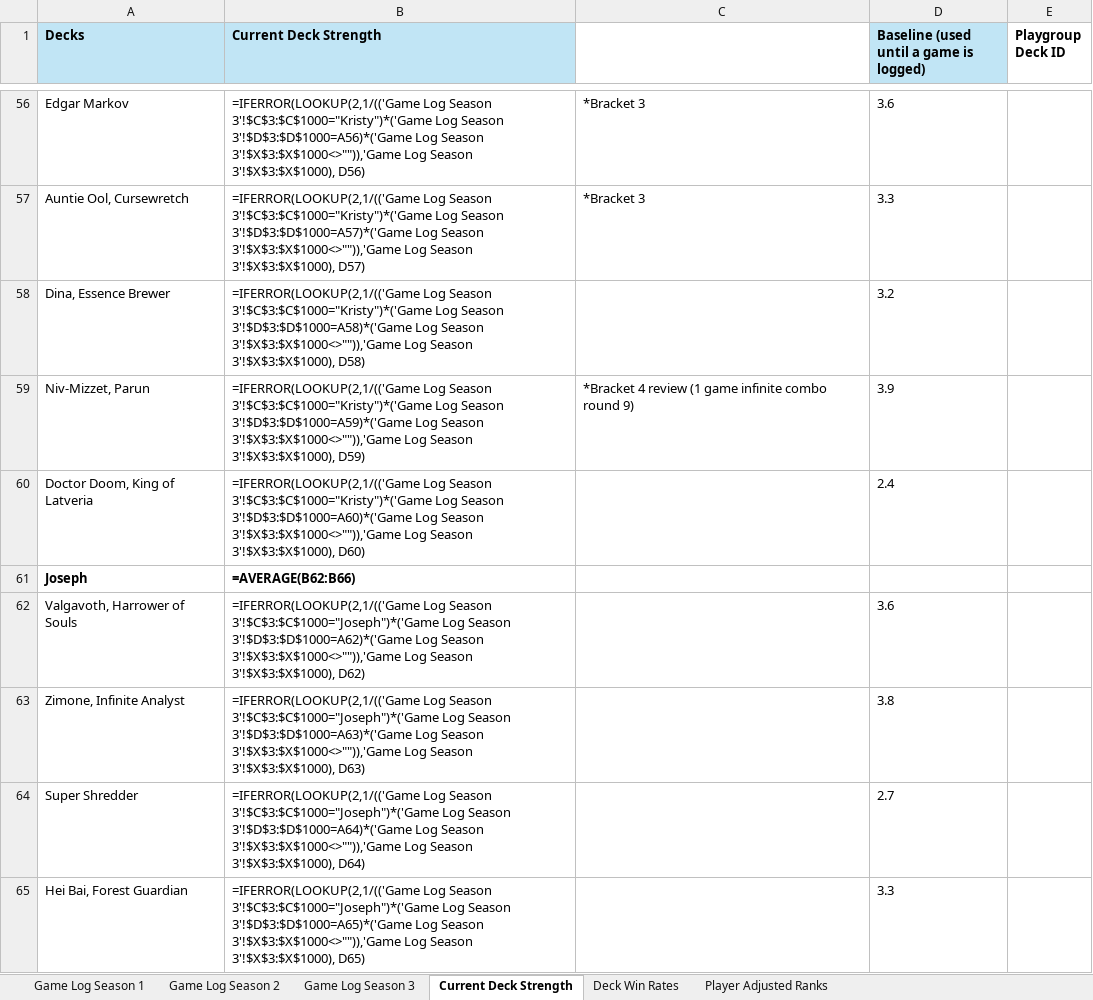
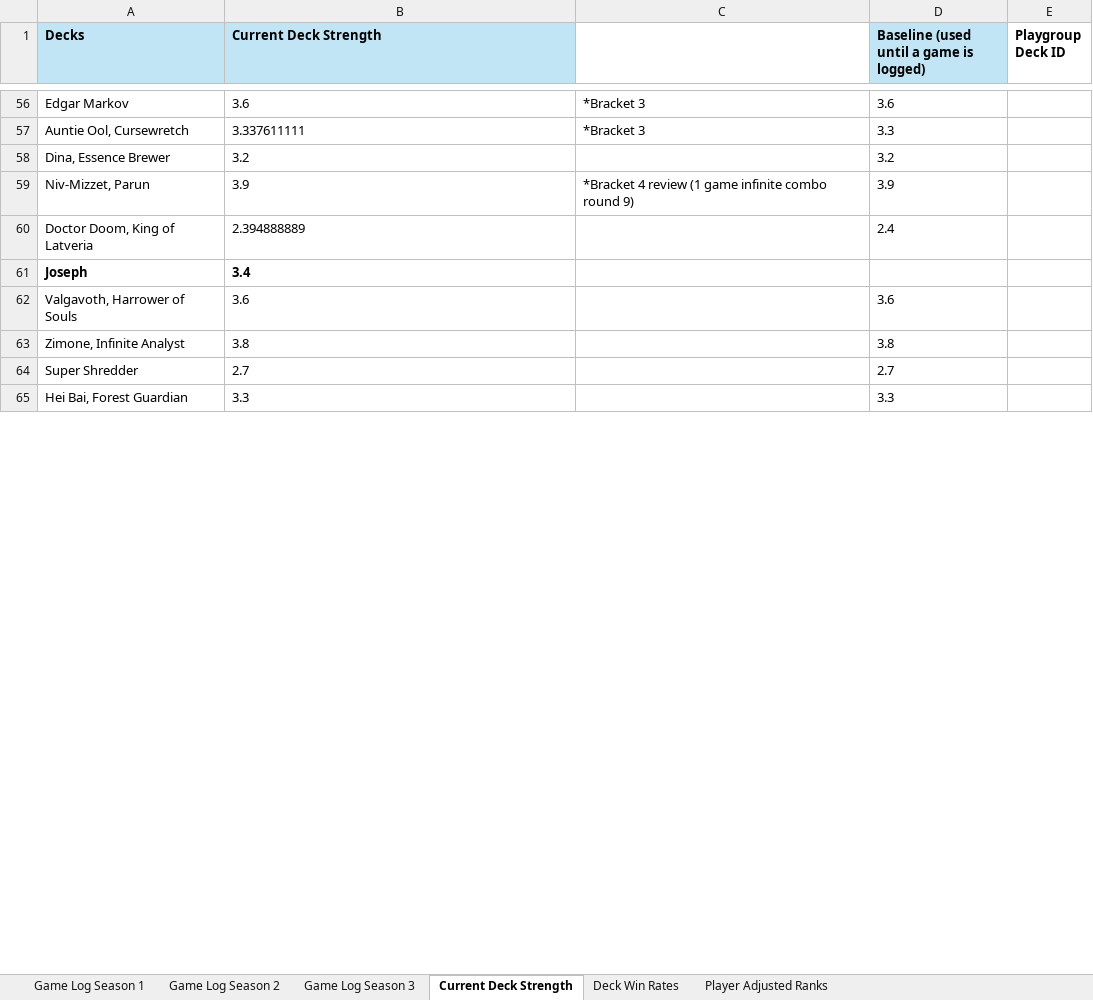
Before and after one commit to shuurit/mtg-pod-validator, an Excel workbook: deck-strength.xlsx, sheet Current Deck Strength, drawn as a sheet; only a part is shown, gaps mark what is left out; values as stored, in another font and other column widths than the file's, no borders; formulas without a stored value are shown as written; the diff covers the shown part only; the diff names each change by its address in the sheet, - before the commit and + after, or states it on an @@ line.

```diff
--- a/deck-strength.xlsx (sheet Current Deck Strength)
+++ b/deck-strength.xlsx (sheet Current Deck Strength)
-B56 (Current Deck Strength): =IFERROR(LOOKUP(2,1/(('Game Log Season 3'!$C$3:$C$1000="Kristy")*('Game Log Season 3'!$D$3:$D$1000=A56)*('Game Log Season 3'!$X$3:$X$1000<>"")),'Game Log Season 3'!$X$3:$X$1000), D56)
+B56 (Current Deck Strength): 3.6
-B57 (Current Deck Strength): =IFERROR(LOOKUP(2,1/(('Game Log Season 3'!$C$3:$C$1000="Kristy")*('Game Log Season 3'!$D$3:$D$1000=A57)*('Game Log Season 3'!$X$3:$X$1000<>"")),'Game Log Season 3'!$X$3:$X$1000), D57)
+B57 (Current Deck Strength): 3.337611111
-B58 (Current Deck Strength): =IFERROR(LOOKUP(2,1/(('Game Log Season 3'!$C$3:$C$1000="Kristy")*('Game Log Season 3'!$D$3:$D$1000=A58)*('Game Log Season 3'!$X$3:$X$1000<>"")),'Game Log Season 3'!$X$3:$X$1000), D58)
+B58 (Current Deck Strength): 3.2
-B59 (Current Deck Strength): =IFERROR(LOOKUP(2,1/(('Game Log Season 3'!$C$3:$C$1000="Kristy")*('Game Log Season 3'!$D$3:$D$1000=A59)*('Game Log Season 3'!$X$3:$X$1000<>"")),'Game Log Season 3'!$X$3:$X$1000), D59)
+B59 (Current Deck Strength): 3.9
-B60 (Current Deck Strength): =IFERROR(LOOKUP(2,1/(('Game Log Season 3'!$C$3:$C$1000="Kristy")*('Game Log Season 3'!$D$3:$D$1000=A60)*('Game Log Season 3'!$X$3:$X$1000<>"")),'Game Log Season 3'!$X$3:$X$1000), D60)
+B60 (Current Deck Strength): 2.394888889
-B61 (Current Deck Strength): =AVERAGE(B62:B66)
+B61 (Current Deck Strength): 3.4
-B62 (Current Deck Strength): =IFERROR(LOOKUP(2,1/(('Game Log Season 3'!$C$3:$C$1000="Joseph")*('Game Log Season 3'!$D$3:$D$1000=A62)*('Game Log Season 3'!$X$3:$X$1000<>"")),'Game Log Season 3'!$X$3:$X$1000), D62)
+B62 (Current Deck Strength): 3.6
-B63 (Current Deck Strength): =IFERROR(LOOKUP(2,1/(('Game Log Season 3'!$C$3:$C$1000="Joseph")*('Game Log Season 3'!$D$3:$D$1000=A63)*('Game Log Season 3'!$X$3:$X$1000<>"")),'Game Log Season 3'!$X$3:$X$1000), D63)
+B63 (Current Deck Strength): 3.8
-B64 (Current Deck Strength): =IFERROR(LOOKUP(2,1/(('Game Log Season 3'!$C$3:$C$1000="Joseph")*('Game Log Season 3'!$D$3:$D$1000=A64)*('Game Log Season 3'!$X$3:$X$1000<>"")),'Game Log Season 3'!$X$3:$X$1000), D64)
+B64 (Current Deck Strength): 2.7
-B65 (Current Deck Strength): =IFERROR(LOOKUP(2,1/(('Game Log Season 3'!$C$3:$C$1000="Joseph")*('Game Log Season 3'!$D$3:$D$1000=A65)*('Game Log Season 3'!$X$3:$X$1000<>"")),'Game Log Season 3'!$X$3:$X$1000), D65)
+B65 (Current Deck Strength): 3.3
```
Also changed, not shown: 63 edited cells elsewhere in this sheet, sheet Game Log Season 1, sheet Game Log Season 2, sheet Deck Win Rates, sheet Game Log Season 3, sheet Player Adjusted Ranks, charts or pictures.
